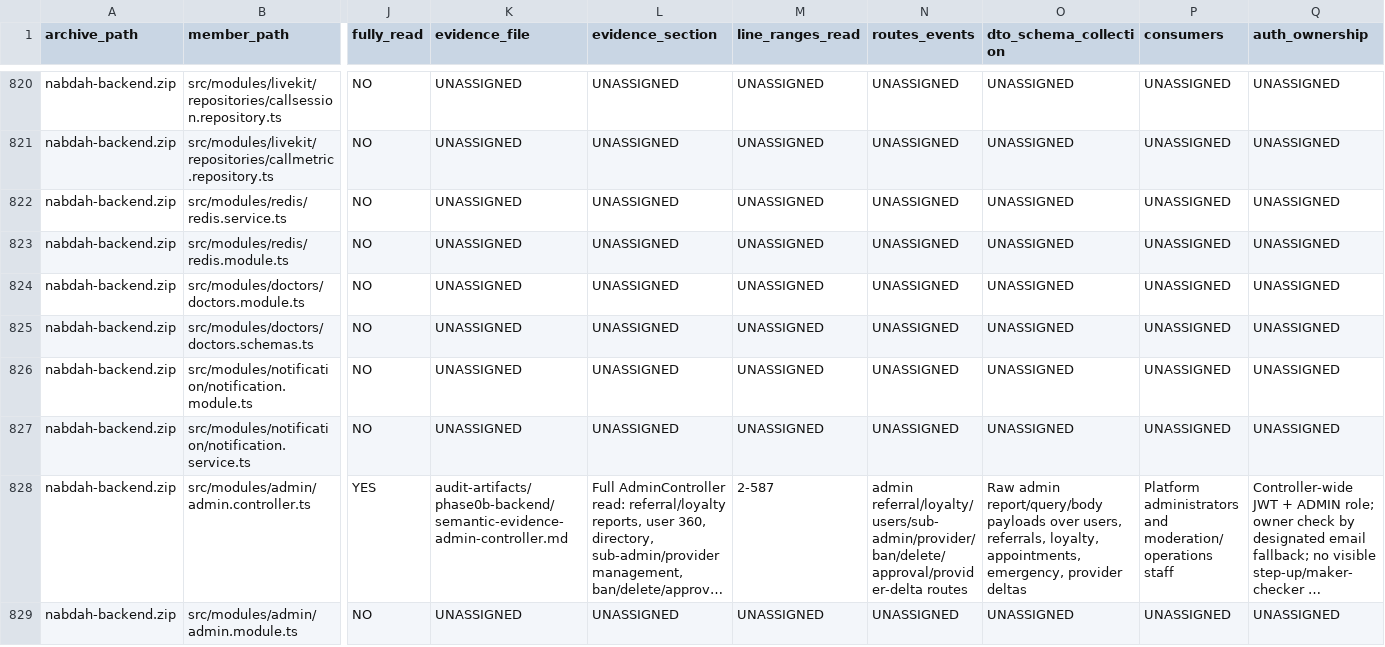
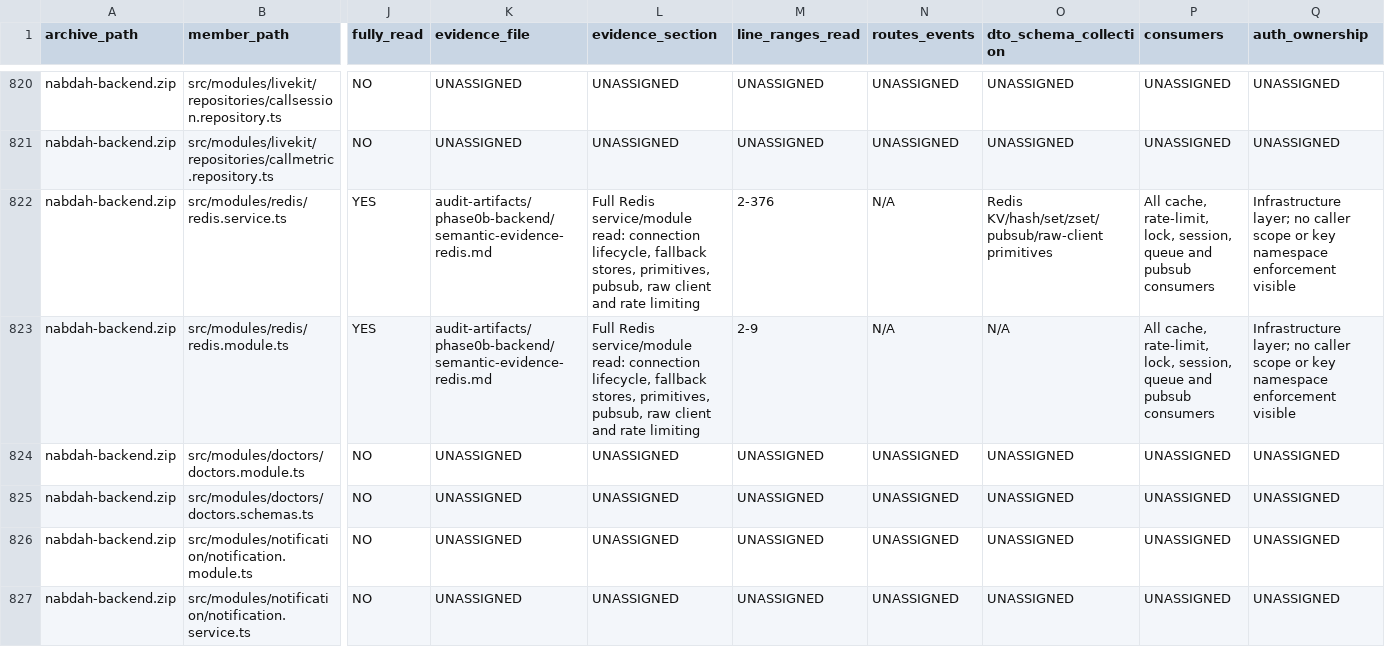
Before and after one commit to obaid08642-ops/new, a TSV file: audit-artifacts/phase0b-backend/NABD_Phase0B_Backend_Semantic_Read_Manifest_2026-08-24.tsv, drawn as a sheet; only a part is shown, gaps mark what is left out; the shorter side is filled out with more unchanged rows; long unchanged cells end in …; the diff covers the shown part only; the diff names each change by its address in the sheet, - before the commit and + after, or states it on an @@ line.

Commit message:
audit: document redis resilience surface

```diff
--- a/audit-artifacts/phase0b-backend/NABD_Phase0B_Backend_Semantic_Read_Manifest_2026-08-24.tsv
+++ b/audit-artifacts/phase0b-backend/NABD_Phase0B_Backend_Semantic_Read_Manifest_2026-08-24.tsv
-J822:J823 (fully_read): NO
+J822:J823 (fully_read): YES
-K822:K823 (evidence_file): UNASSIGNED
+K822:K823 (evidence_file): audit-artifacts/phase0b-backend/semantic-evidence-redis.md
-L822:L823 (evidence_section): UNASSIGNED
+L822:L823 (evidence_section): Full Redis service/module read: connection lifecycle, fallback stores, primitives, pubsub, raw client and rate limiting
-M822 (line_ranges_read): UNASSIGNED
+M822 (line_ranges_read): 2-376
-N822:N823 (routes_events): UNASSIGNED
+N822:N823 (routes_events): N/A
-O822 (dto_schema_collection): UNASSIGNED
+O822 (dto_schema_collection): Redis KV/hash/set/zset/pubsub/raw-client primitives
-P822:P823 (consumers): UNASSIGNED
+P822:P823 (consumers): All cache, rate-limit, lock, session, queue and pubsub consumers
-Q822:Q823 (auth_ownership): UNASSIGNED
+Q822:Q823 (auth_ownership): Infrastructure layer; no caller scope or key namespace enforcement visible
-M823 (line_ranges_read): UNASSIGNED
+M823 (line_ranges_read): 2-9
-O823 (dto_schema_collection): UNASSIGNED
+O823 (dto_schema_collection): N/A
```
Also changed, not shown: 8 edited cells elsewhere in this file, 3 other files.
